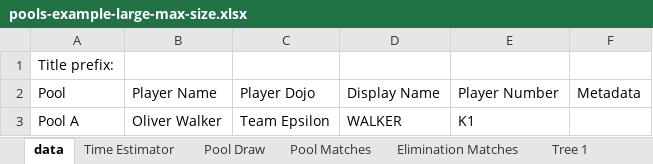
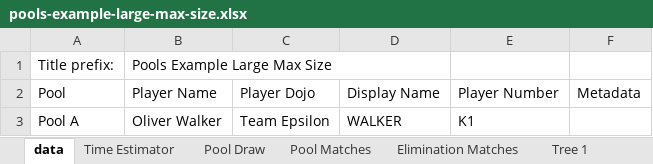
Before and after one commit to gitrgoliveira/bracket-creator, an Excel workbook: pools-example-large-max-size.xlsx, sheet data, drawn as a sheet; only a part is shown; values as stored, in another font and other column widths than the file's, no borders; the diff names each change by its address in the sheet, - before the commit and + after, or states it on an @@ line.

```diff
--- a/pools-example-large-max-size.xlsx (sheet data)
+++ b/pools-example-large-max-size.xlsx (sheet data)
-B1: (empty)
+B1: Pools Example Large Max Size
```
Also changed, not shown: sheet Names to Print B, sheet Names to Print A, knockout-example-large-seeded.xlsx, knockout-example-large.xlsx, 30 other files.
